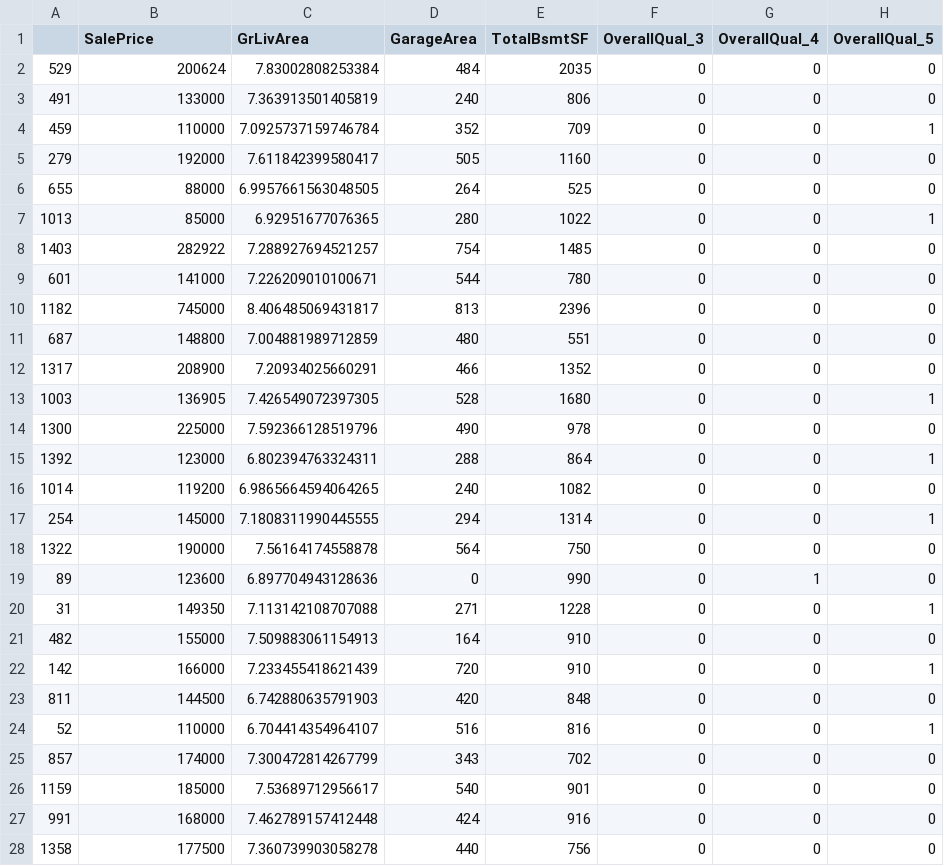
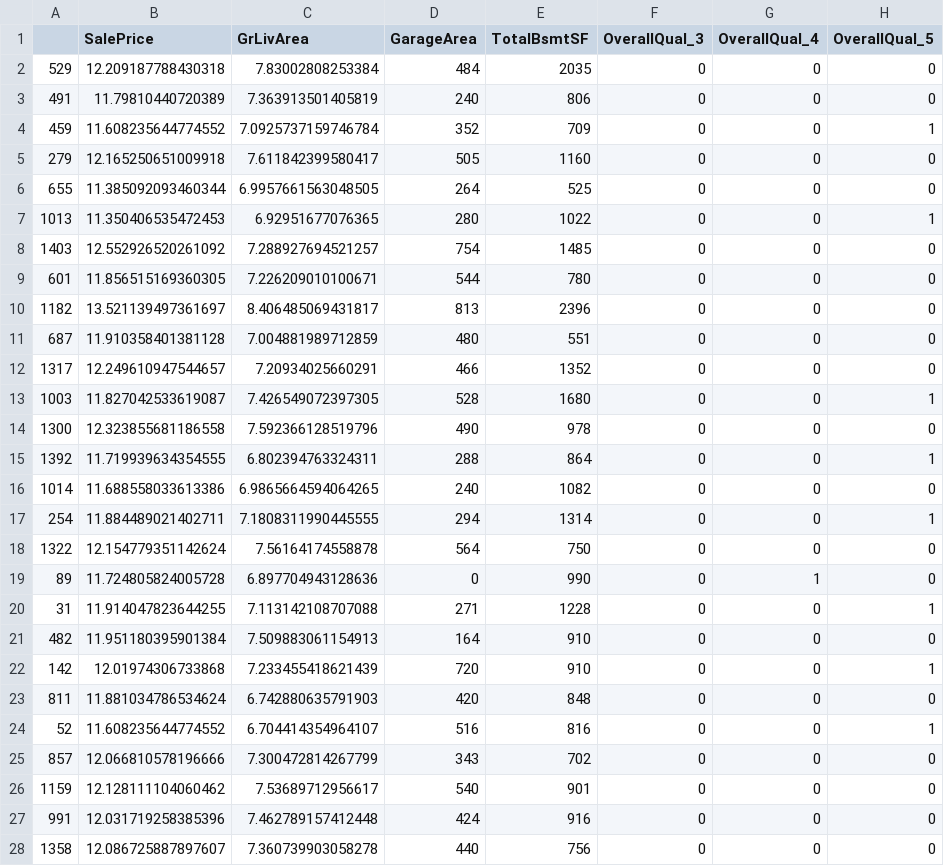
Before and after one commit to lohiermichael/house-prices-prediction, a CSV file: datasets/outputs/with_main_variables/x_test.csv, drawn as a sheet; only a part is shown; the diff covers the shown part only; the diff names each change by its address in the sheet, - before the commit and + after, or states it on an @@ line.

Commit message:
Log-transform the taget variable as well

```diff
--- a/datasets/outputs/with_main_variables/x_test.csv
+++ b/datasets/outputs/with_main_variables/x_test.csv
-B2 (SalePrice): 200624
+B2 (SalePrice): 12.209187788430318
-B3 (SalePrice): 133000
+B3 (SalePrice): 11.79810440720389
-B4 (SalePrice): 110000
+B4 (SalePrice): 11.608235644774552
-B5 (SalePrice): 192000
+B5 (SalePrice): 12.165250651009918
-B6 (SalePrice): 88000
+B6 (SalePrice): 11.385092093460344
-B7 (SalePrice): 85000
+B7 (SalePrice): 11.350406535472453
-B8 (SalePrice): 282922
+B8 (SalePrice): 12.552926520261092
-B9 (SalePrice): 141000
+B9 (SalePrice): 11.856515169360305
-B10 (SalePrice): 745000
+B10 (SalePrice): 13.521139497361697
-B11 (SalePrice): 148800
+B11 (SalePrice): 11.910358401381128
-B12 (SalePrice): 208900
+B12 (SalePrice): 12.249610947544657
-B13 (SalePrice): 136905
+B13 (SalePrice): 11.827042533619087
-B14 (SalePrice): 225000
+B14 (SalePrice): 12.323855681186558
-B15 (SalePrice): 123000
+B15 (SalePrice): 11.719939634354555
-B16 (SalePrice): 119200
+B16 (SalePrice): 11.688558033613386
-B17 (SalePrice): 145000
+B17 (SalePrice): 11.884489021402711
-B18 (SalePrice): 190000
+B18 (SalePrice): 12.154779351142624
-B19 (SalePrice): 123600
+B19 (SalePrice): 11.724805824005728
-B20 (SalePrice): 149350
+B20 (SalePrice): 11.914047823644255
-B21 (SalePrice): 155000
+B21 (SalePrice): 11.951180395901384
-B22 (SalePrice): 166000
+B22 (SalePrice): 12.01974306733868
-B23 (SalePrice): 144500
+B23 (SalePrice): 11.881034786534624
-B24 (SalePrice): 110000
+B24 (SalePrice): 11.608235644774552
-B25 (SalePrice): 174000
+B25 (SalePrice): 12.066810578196666
-B26 (SalePrice): 185000
+B26 (SalePrice): 12.128111104060462
-B27 (SalePrice): 168000
+B27 (SalePrice): 12.031719258385396
-B28 (SalePrice): 177500
+B28 (SalePrice): 12.086725887897607
```
Also changed, not shown: 119 edited cells elsewhere in this file, 2 other files.
